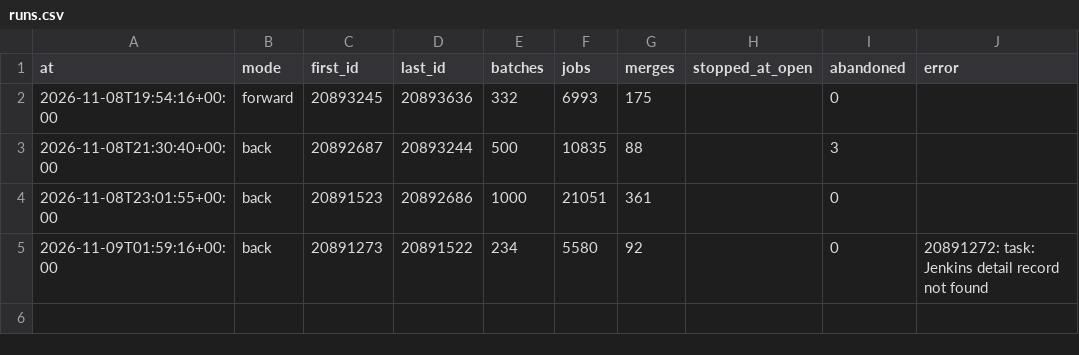
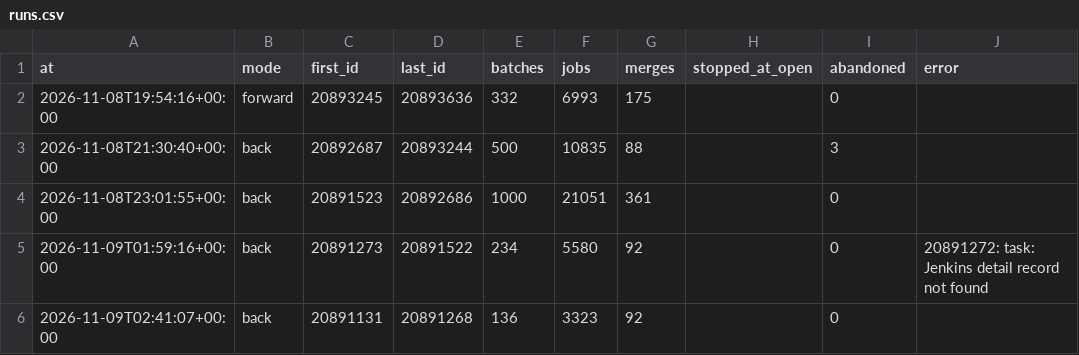
Before and after one commit to civico-de/civicrm-ci-stats, a CSV file: data/runs.csv, drawn as a sheet; the diff names each change by its address in the sheet, - before the commit and + after, or states it on an @@ line.

```diff
--- a/data/runs.csv
+++ b/data/runs.csv
+row 6: 2026-11-09T02:41:07+00:00 | back | 20891131 | 20891268 | 136 | 3323 | 92 |  | 0
```
Also changed, not shown: 4 other files.
